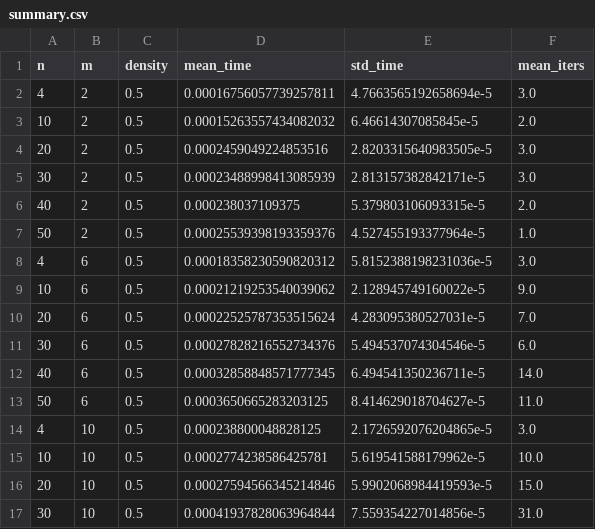
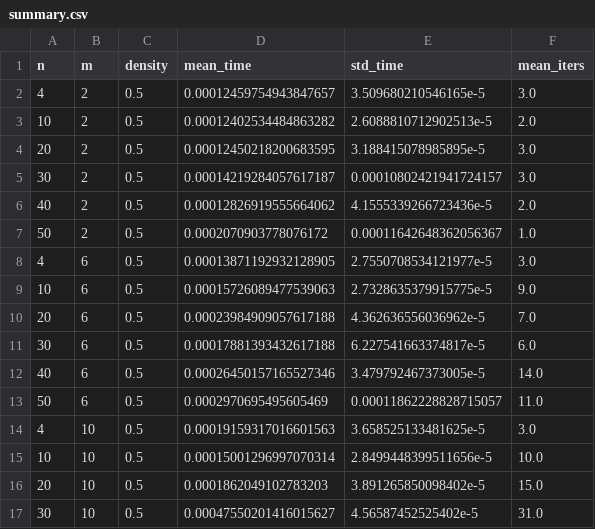
Before and after one commit to ko222uky/lp-simplex, a CSV file: summary.csv, drawn as a sheet; only a part is shown; the diff covers the shown part only.

Commit message:
report: updated report and built figures in summary_for_report.csv

```diff
--- a/summary.csv
+++ b/summary.csv
@@ -1,17 +1,17 @@
 n,m,density,mean_time,std_time,mean_iters
-4,2,0.5,0.00016756057739257811,4.7663565192658694e-5,3.0
-10,2,0.5,0.00015263557434082032,6.46614307085845e-5,2.0
-20,2,0.5,0.0002459049224853516,2.8203315640983505e-5,3.0
-30,2,0.5,0.00023488998413085939,2.813157382842171e-5,3.0
-40,2,0.5,0.000238037109375,5.379803106093315e-5,2.0
-50,2,0.5,0.00025539398193359376,4.527455193377964e-5,1.0
-4,6,0.5,0.00018358230590820312,5.8152388198231036e-5,3.0
-10,6,0.5,0.00021219253540039062,2.128945749160022e-5,9.0
-20,6,0.5,0.00022525787353515624,4.283095380527031e-5,7.0
-30,6,0.5,0.00027828216552734376,5.494537074304546e-5,6.0
-40,6,0.5,0.00032858848571777345,6.494541350236711e-5,14.0
-50,6,0.5,0.0003650665283203125,8.414629018704627e-5,11.0
-4,10,0.5,0.000238800048828125,2.1726592076204865e-5,3.0
-10,10,0.5,0.0002774238586425781,5.619541588179962e-5,10.0
-20,10,0.5,0.00027594566345214846,5.9902068984419593e-5,15.0
-30,10,0.5,0.00041937828063964844,7.559354227014856e-5,31.0
+4,2,0.5,0.00012459754943847657,3.509680210546165e-5,3.0
+10,2,0.5,0.00012402534484863282,2.6088810712902513e-5,2.0
+20,2,0.5,0.00012450218200683595,3.188415078985895e-5,3.0
+30,2,0.5,0.00014219284057617187,0.00010802421941724157,3.0
+40,2,0.5,0.00012826919555664062,4.1555339266723436e-5,2.0
+50,2,0.5,0.0002070903778076172,0.00011642648362056367,1.0
+4,6,0.5,0.00013871192932128905,2.7550708534121977e-5,3.0
+10,6,0.5,0.00015726089477539063,2.7328635379915775e-5,9.0
+20,6,0.5,0.00023984909057617188,4.362636556036962e-5,7.0
+30,6,0.5,0.00017881393432617188,6.227541663374817e-5,6.0
+40,6,0.5,0.00026450157165527346,3.479792467373005e-5,14.0
+50,6,0.5,0.0002970695495605469,0.00011862228828715057,11.0
+4,10,0.5,0.00019159317016601563,3.658525133481625e-5,3.0
+10,10,0.5,0.00015001296997070314,2.8499448399511656e-5,10.0
+20,10,0.5,0.0001862049102783203,3.891265850098402e-5,15.0
+30,10,0.5,0.00047550201416015627,4.56587452525402e-5,31.0
```
Also changed, not shown: 16 edited cells elsewhere in this file, reps.csv, 3 other files.
